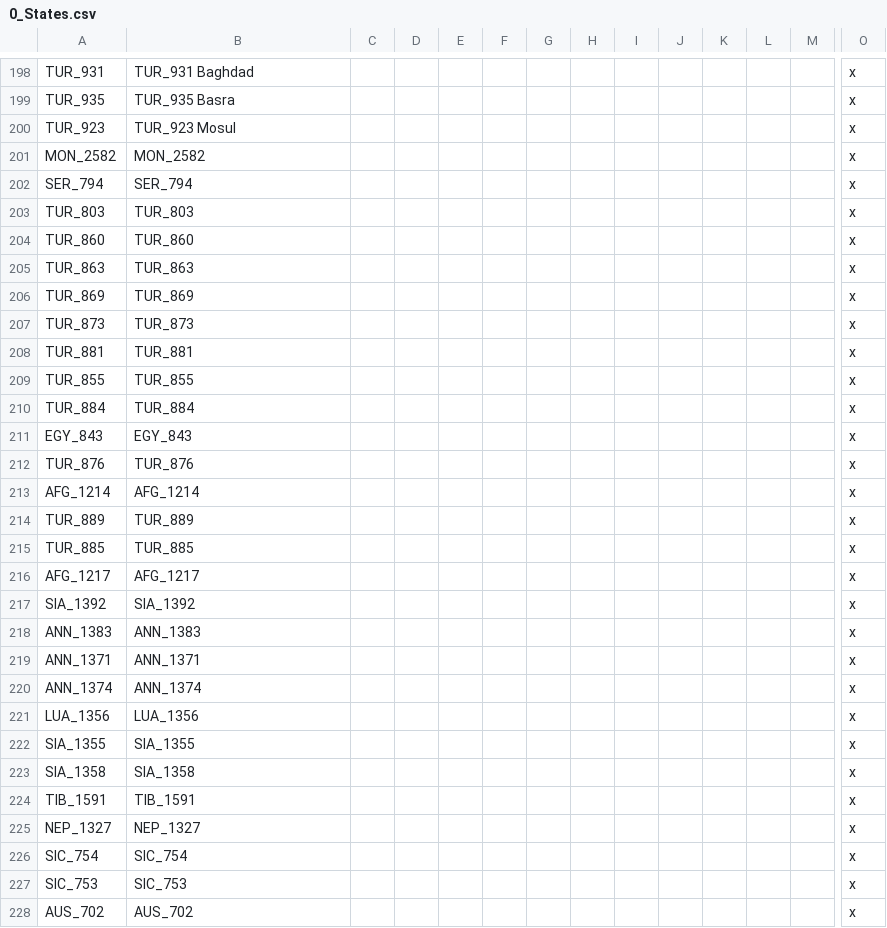
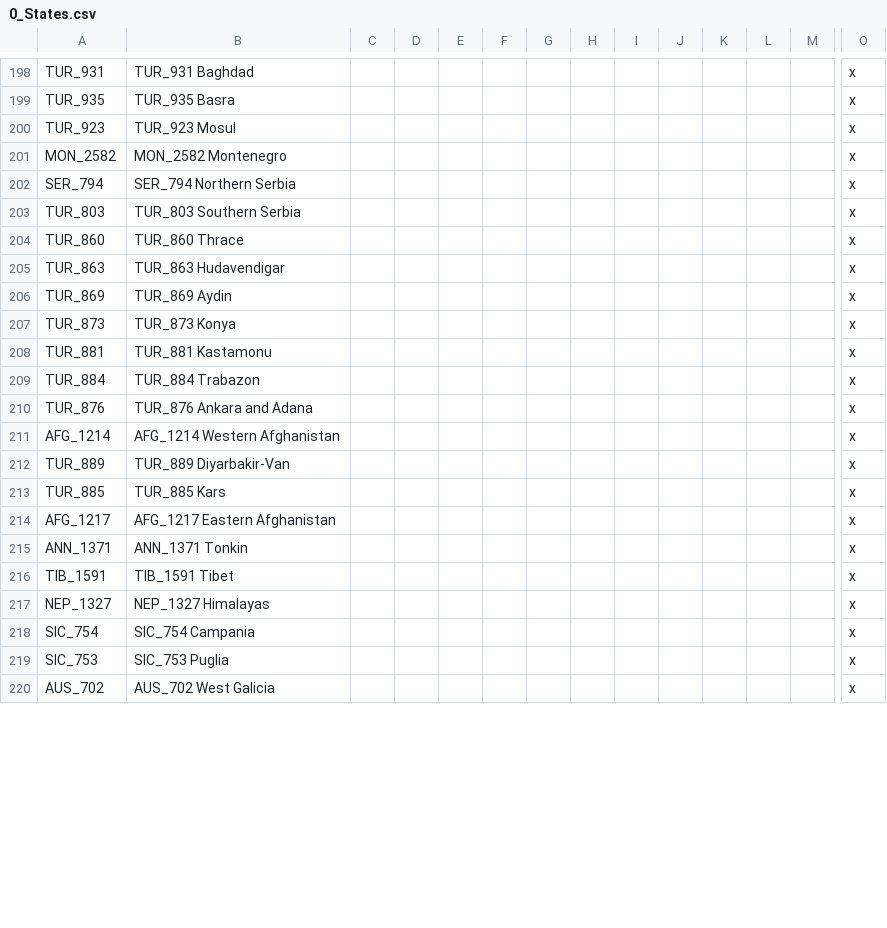
Before and after one commit to MGruar/ChappingtonChroniclesVic2, a CSV file: localisation/0_States.csv, drawn as a sheet; only a part is shown, gaps mark what is left out; removed rows and columns are numbered as before the commit, all else as after; rows hold the shown columns only; the diff covers the shown part only; the diff names each change by its address in the sheet, - before the commit and + after, or states it on an @@ line.

```diff
--- a/localisation/0_States.csv
+++ b/localisation/0_States.csv
-B201: MON_2582
+B201: MON_2582 Montenegro
-B202: SER_794
+B202: SER_794 Northern Serbia
-B203: TUR_803
+B203: TUR_803 Southern Serbia
-B204: TUR_860
+B204: TUR_860 Thrace
-B205: TUR_863
+B205: TUR_863 Hudavendigar
-B206: TUR_869
+B206: TUR_869 Aydin
-B207: TUR_873
+B207: TUR_873 Konya
-B208: TUR_881
+B208: TUR_881 Kastamonu
-row 209: TUR_855 | TUR_855 |  |  |  |  |  |  |  |  |  |  |  | x
-B209: TUR_884
+B209: TUR_884 Trabazon
-row 211: EGY_843 | EGY_843 |  |  |  |  |  |  |  |  |  |  |  | x
-B210: TUR_876
+B210: TUR_876 Ankara and Adana
-B211: AFG_1214
+B211: AFG_1214 Western Afghanistan
-B212: TUR_889
+B212: TUR_889 Diyarbakir-Van
-B213: TUR_885
+B213: TUR_885 Kars
-B214: AFG_1217
+B214: AFG_1217 Eastern Afghanistan
-row 217: SIA_1392 | SIA_1392 |  |  |  |  |  |  |  |  |  |  |  | x
-row 218: ANN_1383 | ANN_1383 |  |  |  |  |  |  |  |  |  |  |  | x
-B215: ANN_1371
+B215: ANN_1371 Tonkin
-row 220: ANN_1374 | ANN_1374 |  |  |  |  |  |  |  |  |  |  |  | x
-row 221: LUA_1356 | LUA_1356 |  |  |  |  |  |  |  |  |  |  |  | x
-row 222: SIA_1355 | SIA_1355 |  |  |  |  |  |  |  |  |  |  |  | x
-row 223: SIA_1358 | SIA_1358 |  |  |  |  |  |  |  |  |  |  |  | x
-B216: TIB_1591
+B216: TIB_1591 Tibet
-B217: NEP_1327
+B217: NEP_1327 Himalayas
-B218: SIC_754
+B218: SIC_754 Campania
-B219: SIC_753
+B219: SIC_753 Puglia
-B220: AUS_702
+B220: AUS_702 West Galicia
```
Also changed, not shown: 6 removed rows and 34 edited cells elsewhere in this file.
